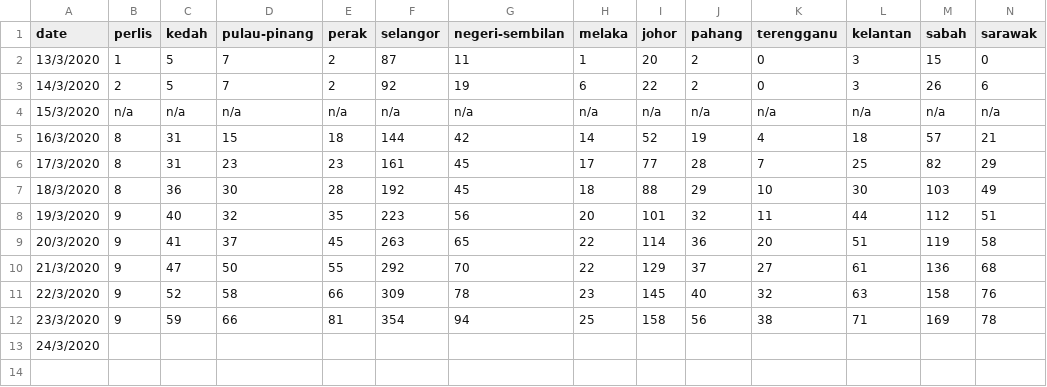
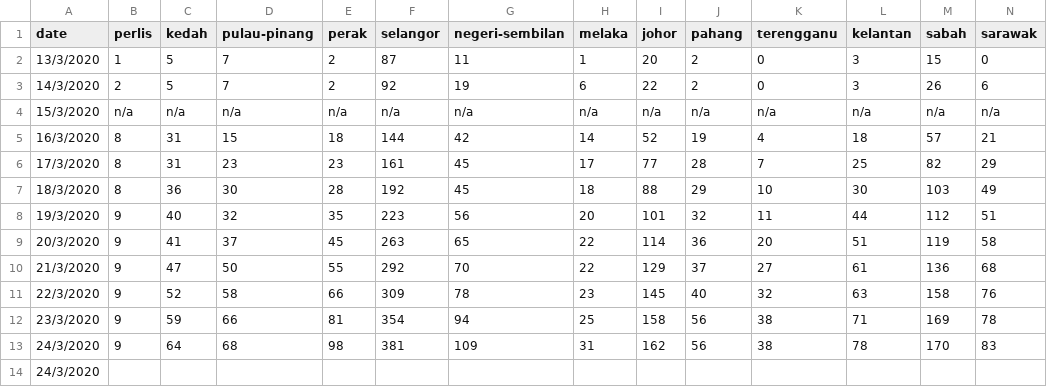
Before and after one commit to ynshung/covid-19-malaysia, a CSV file: covid-19-malaysia-states-cases.csv, drawn as a sheet; only a part is shown; rows hold the shown columns only; the diff names each change by its address in the sheet, - before the commit and + after, or states it on an @@ line.

Commit message:
Update covid-19-malaysia-states-cases.csv

```diff
--- a/covid-19-malaysia-states-cases.csv
+++ b/covid-19-malaysia-states-cases.csv
+row 13: 24/3/2020 | 9 | 64 | 68 | 98 | 381 | 109 | 31 | 162 | 56 | 38 | 78 | 170 | 83
```
